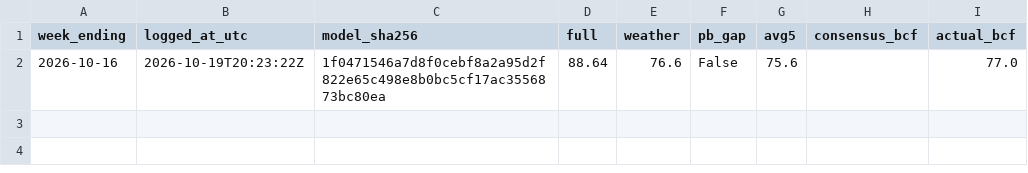
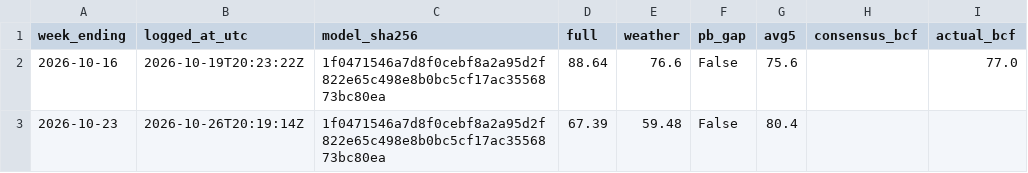
Before and after one commit to syulimo/henry-hub-storage, a CSV file: forecasts/live_log.csv, drawn as a sheet; the diff names each change by its address in the sheet, - before the commit and + after, or states it on an @@ line.

```diff
--- a/forecasts/live_log.csv
+++ b/forecasts/live_log.csv
+row 3: 2026-10-23 | 2026-10-26T20:19:14Z | 1f0471546a7d8f0cebf8a2a95d2f822e65c498e8b0bc5cf17ac3556873bc80ea | 67.39 | 59.48 | False | 80.4
```
